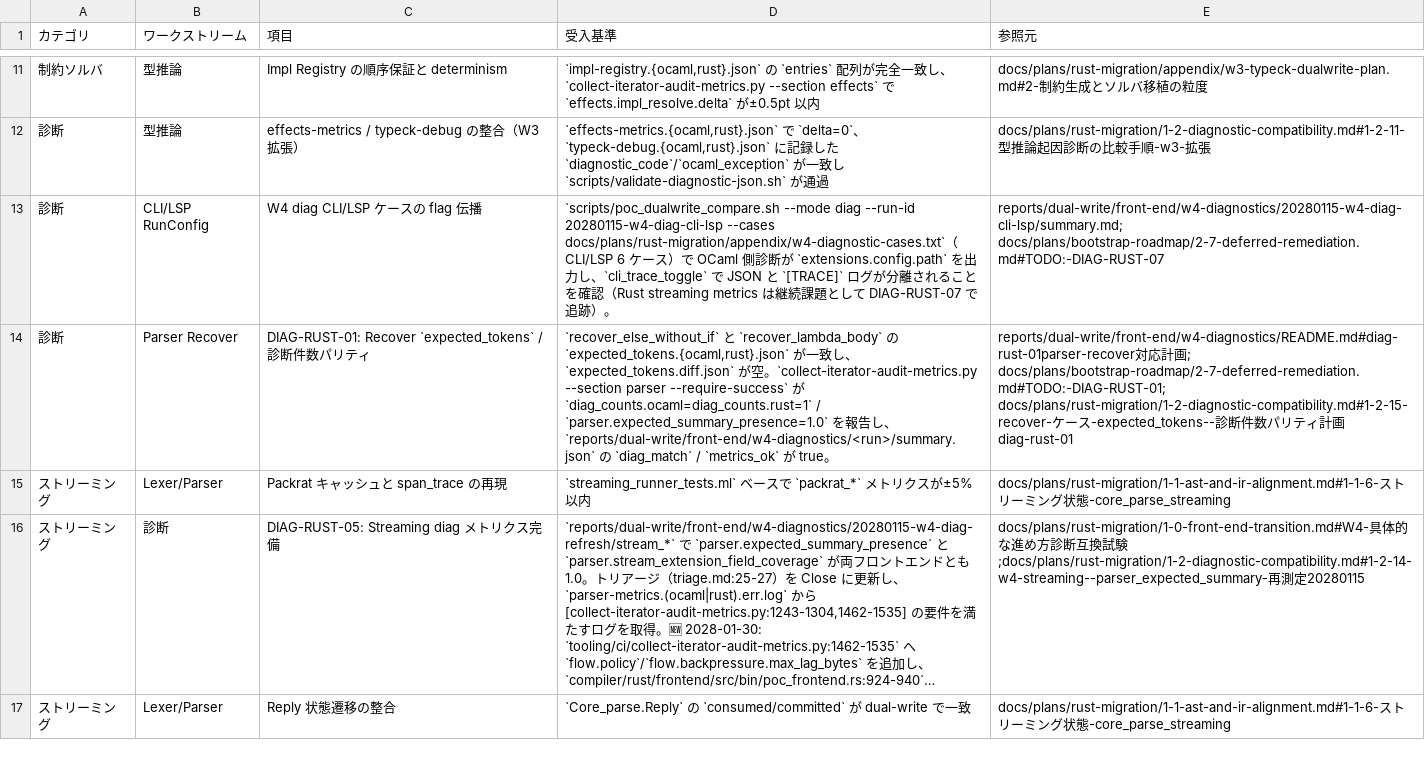
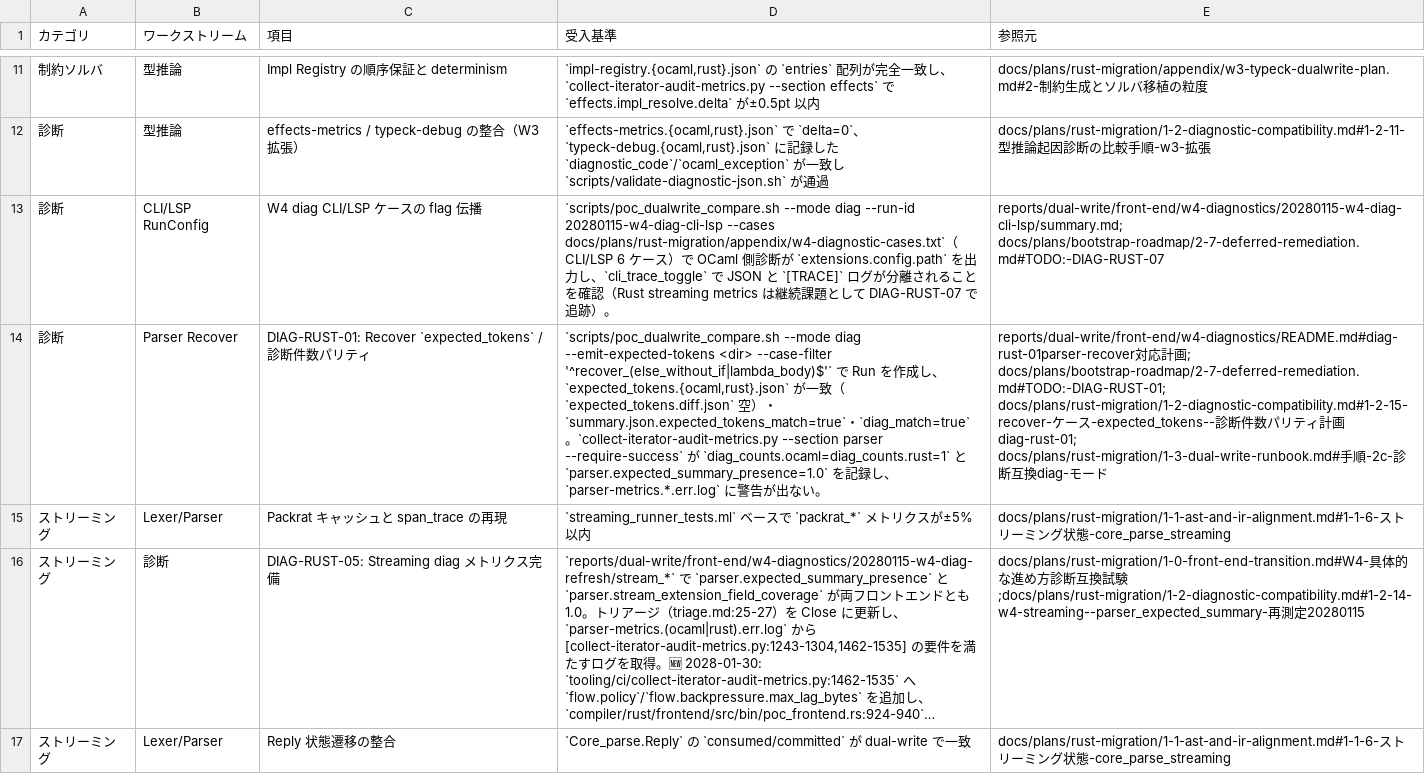
Before and after one commit to dolphilia/reml, a CSV file: docs/plans/rust-migration/p1-front-end-checklists.csv, drawn as a sheet; only a part is shown, gaps mark what is left out; long unchanged cells end in …; the diff names each change by its address in the sheet, - before the commit and + after, or states it on an @@ line.

```diff
--- a/docs/plans/rust-migration/p1-front-end-checklists.csv
+++ b/docs/plans/rust-migration/p1-front-end-checklists.csv
-D14 (受入基準): `recover_else_without_if` と `recover_lambda_body` の `expected_tokens.{ocaml,rust}.json` が一致し、`expected_tokens.diff.json` が空。`collect-iterator-audit-metrics.py --section parser --require-success` が `diag_counts.ocaml=diag_counts.rust=1` / `parser.expected_summary_presence=1.0` を報告し、`reports/dual-write/front-end/w4-diagnostics/<run>/summary.json` の `diag_match` / `metrics_ok` が true。
+D14 (受入基準): `scripts/poc_dualwrite_compare.sh --mode diag --emit-expected-tokens <dir> --case-filter '^recover_(else_without_if|lambda_body)$'` で Run を作成し、`expected_tokens.{ocaml,rust}.json` が一致（`expected_tokens.diff.json` 空）・`summary.json.expected_tokens_match=true`・`diag_match=true`。`collect-iterator-audit-metrics.py --section parser --require-success` が `diag_counts.ocaml=diag_counts.rust=1` と `parser.expected_summary_presence=1.0` を記録し、`parser-metrics.*.err.log` に警告が出ない。
-E14 (参照元): …計画diag-rust-01
+E14 (参照元): …計画diag-rust-01; docs/plans/rust-migration/1-3-dual-write-runbook.md#手順-2c-診断互換diag-モード
```
Also changed, not shown: 4 other files.
